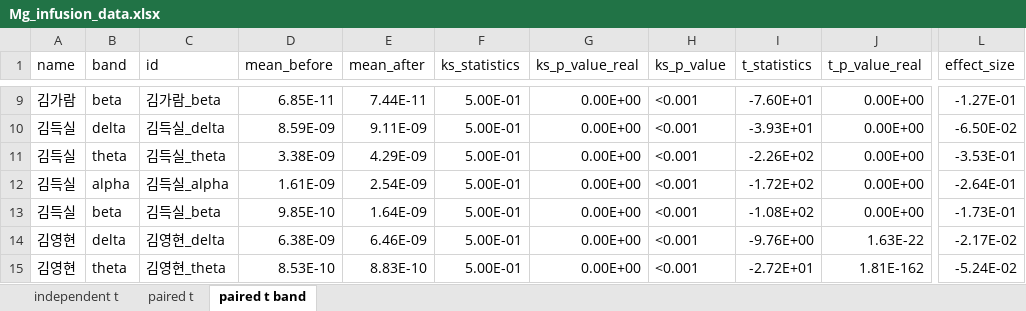
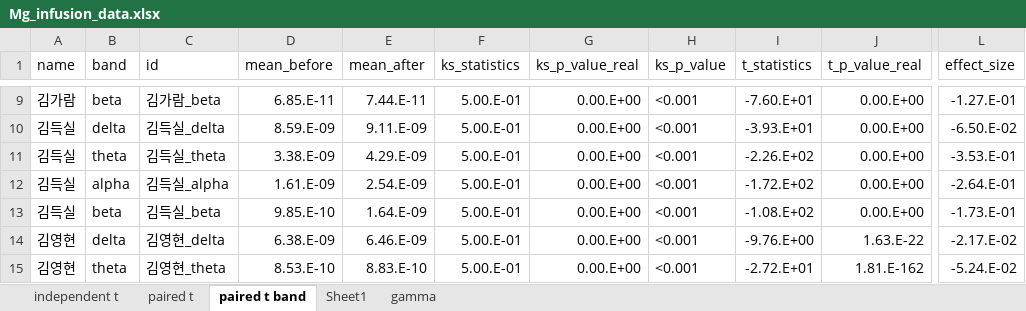
Before and after one commit to bargie5255/Mg_infusion_coma, an Excel workbook: Mg_infusion_data.xlsx, sheet paired t band, drawn as a sheet; only a part is shown, gaps mark what is left out; values as stored, in another font and other column widths than the file's, no borders; conditional formats not drawn; the diff covers the shown part only; the diff names each change by its address in the sheet, - before the commit and + after, or states it on an @@ line.

Commit message:
Update Mg_infusion_data.xlsx
gamma 대역 분석 중이나 심대한 오류 발견되어 수정될 예정...

```diff
--- a/Mg_infusion_data.xlsx (sheet paired t band)
+++ b/Mg_infusion_data.xlsx (sheet paired t band)
+sheet tab: Sheet1
+sheet tab: gamma
-D9 (mean_before): 6.85E-11
+D9 (mean_before): 6.85.E-11
-E9 (mean_after): 7.44E-11
+E9 (mean_after): 7.44.E-11
-F9:F15 (ks_statistics): 5.00E-01
+F9:F15 (ks_statistics): 5.00.E-01
-G9:G15 (ks_p_value_real): 0.00E+00
+G9:G15 (ks_p_value_real): 0.00.E+00
-I9 (t_statistics): -7.60E+01
+I9 (t_statistics): -7.60.E+01
-J9:J13 (t_p_value_real): 0.00E+00
+J9:J13 (t_p_value_real): 0.00.E+00
-L9 (effect_size): -1.27E-01
+L9 (effect_size): -1.27.E-01
-D10 (mean_before): 8.59E-09
+D10 (mean_before): 8.59.E-09
-E10 (mean_after): 9.11E-09
+E10 (mean_after): 9.11.E-09
-I10 (t_statistics): -3.93E+01
+I10 (t_statistics): -3.93.E+01
-L10 (effect_size): -6.50E-02
+L10 (effect_size): -6.50.E-02
-D11 (mean_before): 3.38E-09
+D11 (mean_before): 3.38.E-09
-E11 (mean_after): 4.29E-09
+E11 (mean_after): 4.29.E-09
-I11 (t_statistics): -2.26E+02
+I11 (t_statistics): -2.26.E+02
-L11 (effect_size): -3.53E-01
+L11 (effect_size): -3.53.E-01
-D12 (mean_before): 1.61E-09
+D12 (mean_before): 1.61.E-09
-E12 (mean_after): 2.54E-09
+E12 (mean_after): 2.54.E-09
-I12 (t_statistics): -1.72E+02
+I12 (t_statistics): -1.72.E+02
-L12 (effect_size): -2.64E-01
+L12 (effect_size): -2.64.E-01
-D13 (mean_before): 9.85E-10
+D13 (mean_before): 9.85.E-10
-E13 (mean_after): 1.64E-09
+E13 (mean_after): 1.64.E-09
-I13 (t_statistics): -1.08E+02
+I13 (t_statistics): -1.08.E+02
-L13 (effect_size): -1.73E-01
+L13 (effect_size): -1.73.E-01
-D14 (mean_before): 6.38E-09
+D14 (mean_before): 6.38.E-09
-E14 (mean_after): 6.46E-09
+E14 (mean_after): 6.46.E-09
-I14 (t_statistics): -9.76E+00
+I14 (t_statistics): -9.76.E+00
-J14 (t_p_value_real): 1.63E-22
+J14 (t_p_value_real): 1.63.E-22
-L14 (effect_size): -2.17E-02
+L14 (effect_size): -2.17.E-02
-D15 (mean_before): 8.53E-10
+D15 (mean_before): 8.53.E-10
-E15 (mean_after): 8.83E-10
+E15 (mean_after): 8.83.E-10
-I15 (t_statistics): -2.72E+01
+I15 (t_statistics): -2.72.E+01
-J15 (t_p_value_real): 1.81E-162
+J15 (t_p_value_real): 1.81.E-162
-L15 (effect_size): -5.24E-02
+L15 (effect_size): -5.24.E-02
```
Also changed, not shown: 618 edited cells elsewhere in this sheet, sheet paired t.
